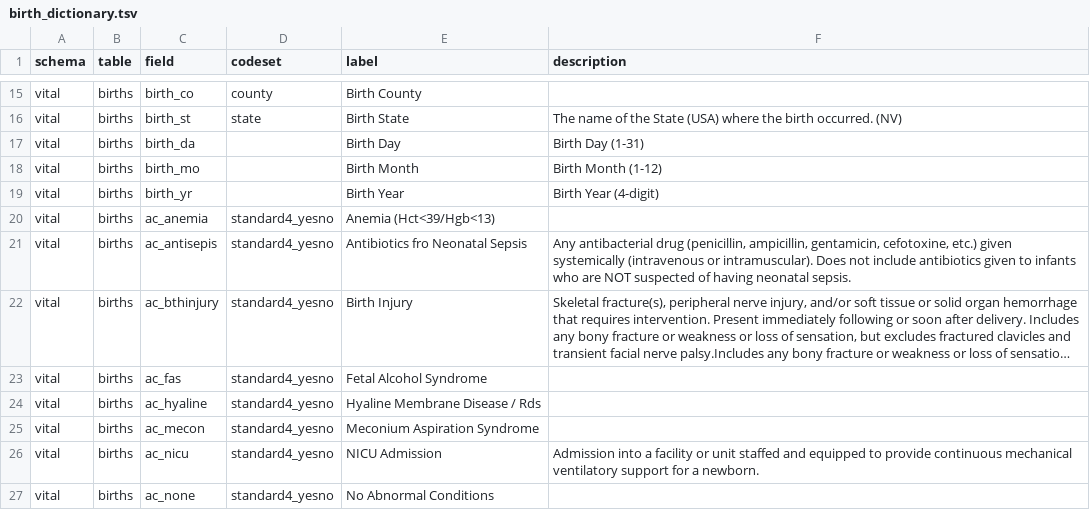
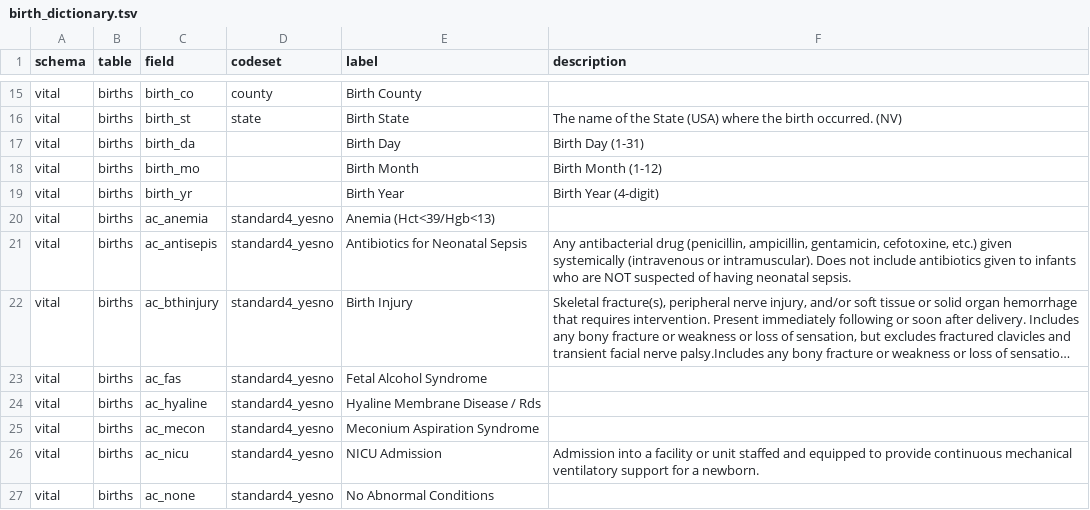
Before and after one commit to unreno/chirp, a TSV file: production/content/vital/birth_dictionary.tsv, drawn as a sheet; only a part is shown, gaps mark what is left out; long unchanged cells end in …; the diff names each change by its address in the sheet, - before the commit and + after, or states it on an @@ line.

Commit message:
Typo.

```diff
--- a/production/content/vital/birth_dictionary.tsv
+++ b/production/content/vital/birth_dictionary.tsv
-E21 (label): Antibiotics fro Neonatal Sepsis
+E21 (label): Antibiotics for Neonatal Sepsis
```
